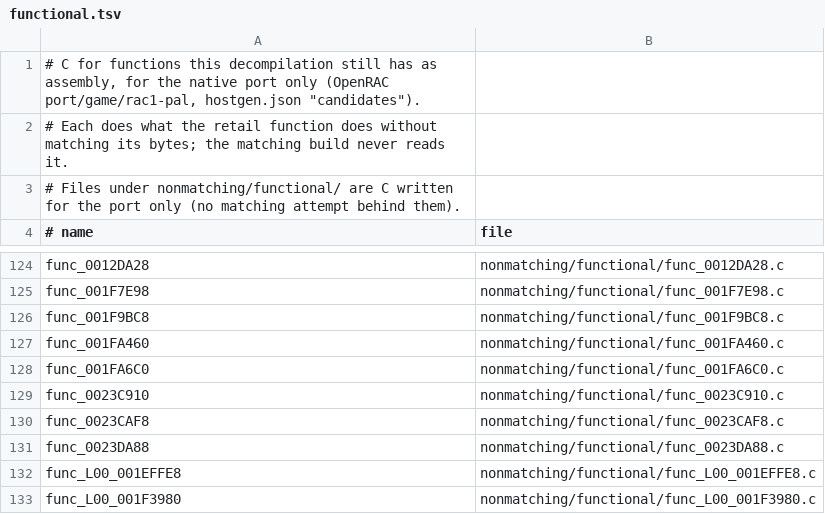
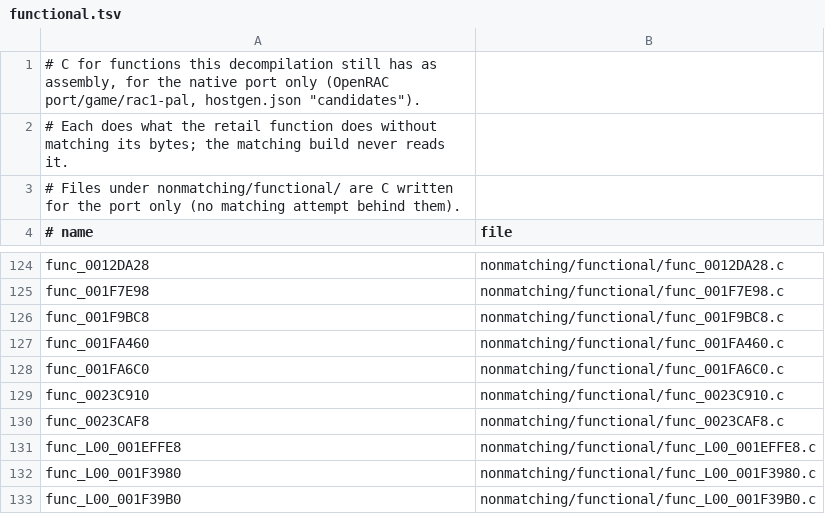
Before and after one commit to Drustburn/rac1-decomp, a TSV file: nonmatching/functional.tsv, drawn as a sheet; only a part is shown, gaps mark what is left out; the shorter side is filled out with more unchanged rows.

```diff
--- a/nonmatching/functional.tsv
+++ b/nonmatching/functional.tsv
@@ -130,3 +130,2 @@ func_0023C910	nonmatching/functional/func_0023C910.c
 func_0023CAF8	nonmatching/functional/func_0023CAF8.c
-func_0023DA88	nonmatching/functional/func_0023DA88.c
 func_L00_001EFFE8	nonmatching/functional/func_L00_001EFFE8.c
```
Also changed, not shown: config/movie_provenance.tsv, 4 other files.
